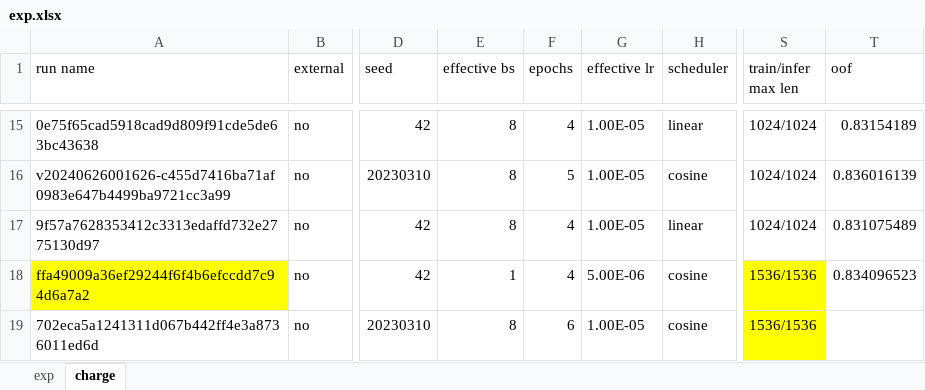
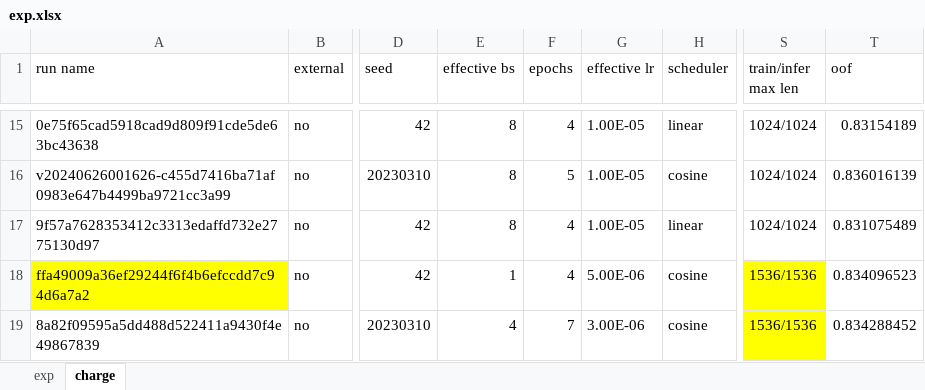
Before and after one commit to gao-hongnan/learning-agency-lab-automated-essay-scoring-2, an Excel workbook: exp.xlsx, sheet charge, drawn as a sheet; only a part is shown, gaps mark what is left out; values as stored, in another font and other column widths than the file's, no borders; the diff names each change by its address in the sheet, - before the commit and + after, or states it on an @@ line.

```diff
--- a/exp.xlsx (sheet charge)
+++ b/exp.xlsx (sheet charge)
-A19 (run name): 702eca5a1241311d067b442ff4e3a8736011ed6d
+A19 (run name): 8a82f09595a5dd488d522411a9430f4e49867839
-E19 (effective bs): 8
+E19 (effective bs): 4
-F19 (epochs): 6
+F19 (epochs): 7
-G19 (effective lr): 1.00E-05
+G19 (effective lr): 3.00E-06
-T19 (oof): (empty)
+T19 (oof): 0.834288452
```
Also changed, not shown: 1 other file.
